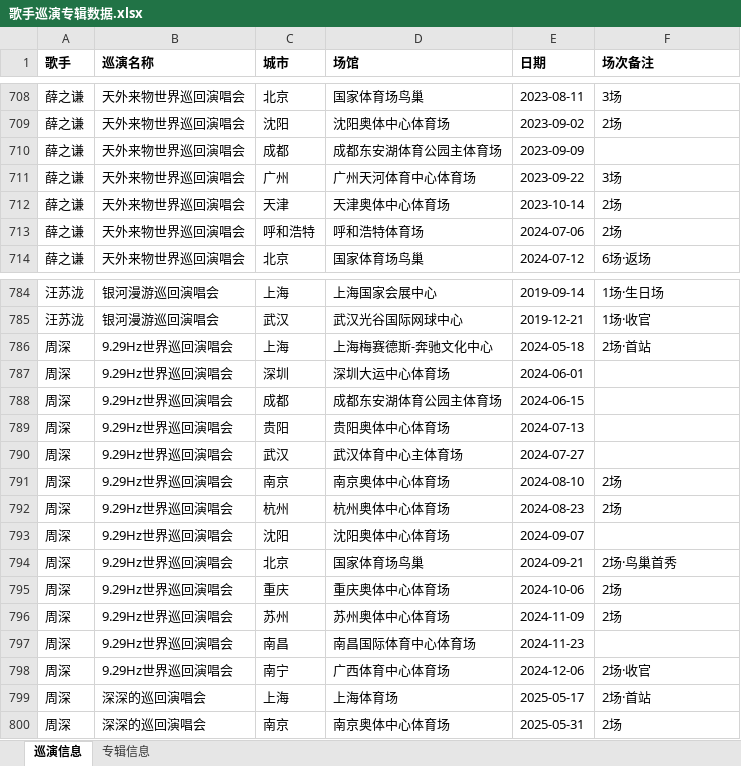
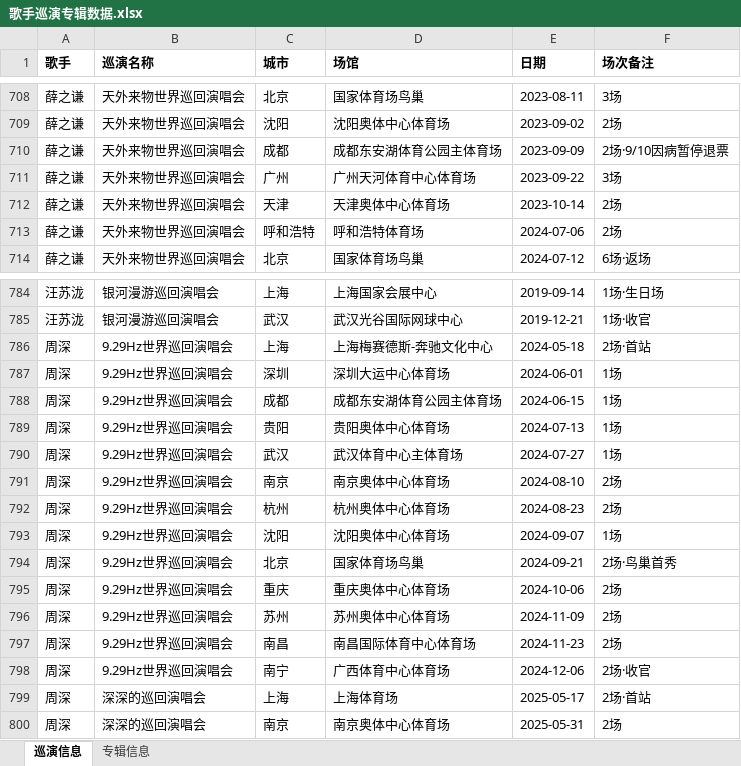
Before and after one commit to yance77777/Encore, an Excel workbook: 歌手巡演专辑数据.xlsx, sheet 巡演信息, drawn as a sheet; only a part is shown, gaps mark what is left out; values as stored, in another font and other column widths than the file's, no borders; the diff names each change by its address in the sheet, - before the commit and + after, or states it on an @@ line.

Commit message:
修复：Excel场次备注补全（薛之谦成都2场·周深南昌2场等7行）

```diff
--- a/歌手巡演专辑数据.xlsx (sheet 巡演信息)
+++ b/歌手巡演专辑数据.xlsx (sheet 巡演信息)
-F710 (场次备注): (empty)
+F710 (场次备注): 2场·9/10因病暂停退票
-F787:F790 (场次备注): (empty)
+F787:F790 (场次备注): 1场
-F793 (场次备注): (empty)
+F793 (场次备注): 1场
-F797 (场次备注): (empty)
+F797 (场次备注): 2场
```
